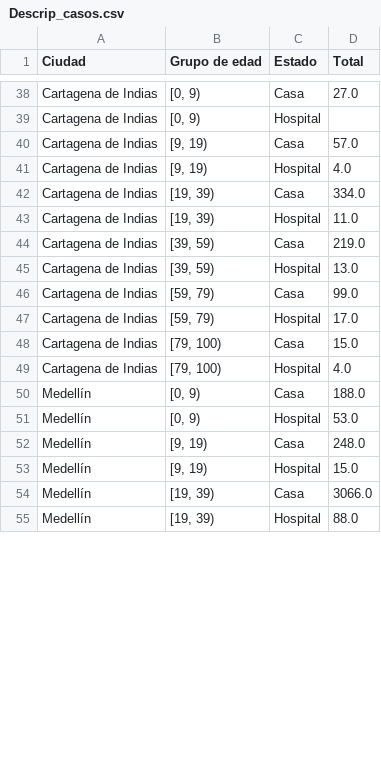
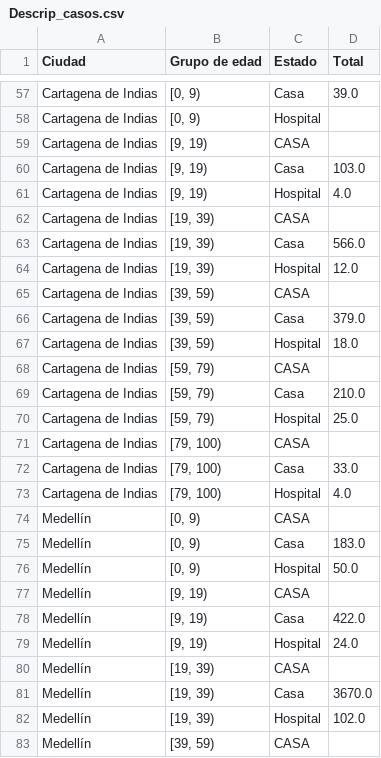
Before and after one commit to AP-2020-1S/covid-19-team-ap, a CSV file: Dash/Descrip_casos.csv, drawn as a sheet; only a part is shown, gaps mark what is left out; addresses are those after the commit; the diff covers the shown part only; the diff names each change by its address in the sheet, - before the commit and + after, or states it on an @@ line.

```diff
--- a/Dash/Descrip_casos.csv
+++ b/Dash/Descrip_casos.csv
-D57 (Total): 27.0
+D57 (Total): 39.0
+row 59: Cartagena de Indias | [9, 19) | CASA
-D60 (Total): 57.0
+D60 (Total): 103.0
+row 62: Cartagena de Indias | [19, 39) | CASA
-D63 (Total): 334.0
+D63 (Total): 566.0
-D64 (Total): 11.0
+D64 (Total): 12.0
+row 65: Cartagena de Indias | [39, 59) | CASA
-D66 (Total): 219.0
+D66 (Total): 379.0
-D67 (Total): 13.0
+D67 (Total): 18.0
+row 68: Cartagena de Indias | [59, 79) | CASA
-D69 (Total): 99.0
+D69 (Total): 210.0
-D70 (Total): 17.0
+D70 (Total): 25.0
+row 71: Cartagena de Indias | [79, 100) | CASA
-D72 (Total): 15.0
+D72 (Total): 33.0
+row 74: Medellín | [0, 9) | CASA
-D75 (Total): 188.0
+D75 (Total): 183.0
-D76 (Total): 53.0
+D76 (Total): 50.0
+row 77: Medellín | [9, 19) | CASA
-D78 (Total): 248.0
+D78 (Total): 422.0
-D79 (Total): 15.0
+D79 (Total): 24.0
+row 80: Medellín | [19, 39) | CASA
-D81 (Total): 3066.0
+D81 (Total): 3670.0
-D82 (Total): 88.0
+D82 (Total): 102.0
+row 83: Medellín | [39, 59) | CASA
```
Also changed, not shown: 21 added rows and 40 edited cells elsewhere in this file, Dash/desc_casos_sexo.csv.
